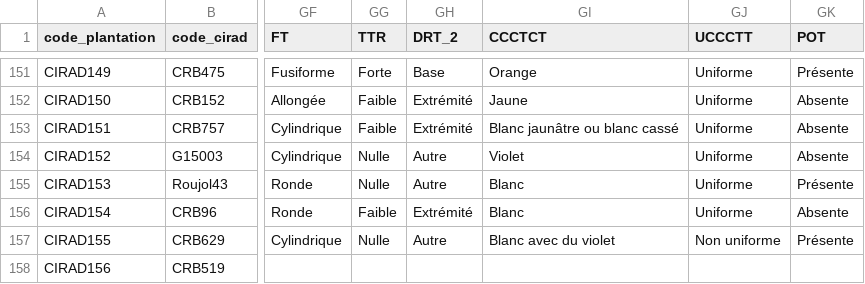
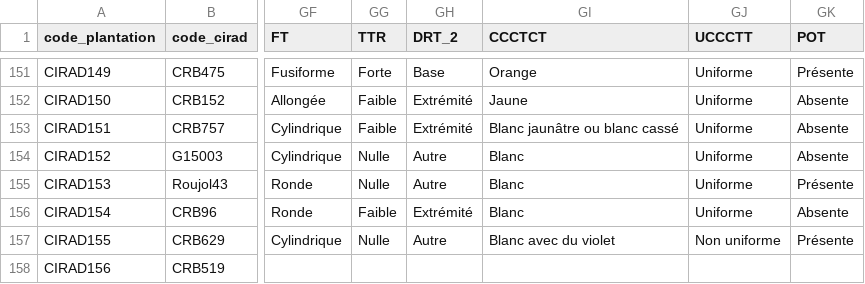
Before and after one commit to samdossa/yam_varieties_selection_decision_tool, a CSV file: data/master_varietes.csv, drawn as a sheet; only a part is shown, gaps mark what is left out; the diff names each change by its address in the sheet, - before the commit and + after, or states it on an @@ line.

```diff
--- a/data/master_varietes.csv
+++ b/data/master_varietes.csv
-GI154 (CCCTCT): Violet
+GI154 (CCCTCT): Blanc
```
Also changed, not shown: data/tool_data.csv.
